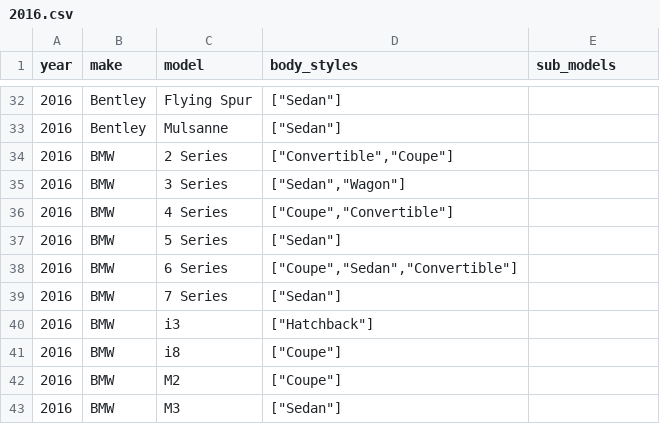
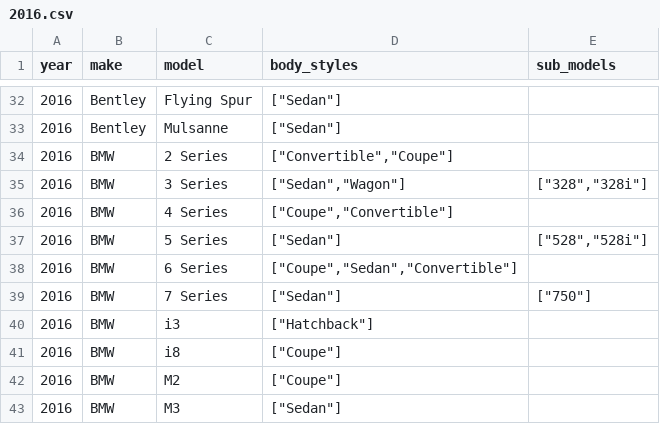
Before and after one commit to romangrinev/us-car-models-data, a CSV file: 2016.csv, drawn as a sheet; only a part is shown, gaps mark what is left out.

```diff
--- a/2016.csv
+++ b/2016.csv
@@ -34,7 +34,7 @@ year,make,model,body_styles,sub_models
 2016,BMW,2 Series,"[""Convertible"",""Coupe""]"
-2016,BMW,3 Series,"[""Sedan"",""Wagon""]"
+2016,BMW,3 Series,"[""Sedan"",""Wagon""]","[""328"",""328i""]"
 2016,BMW,4 Series,"[""Coupe"",""Convertible""]"
-2016,BMW,5 Series,"[""Sedan""]"
+2016,BMW,5 Series,"[""Sedan""]","[""528"",""528i""]"
 2016,BMW,6 Series,"[""Coupe"",""Sedan"",""Convertible""]"
-2016,BMW,7 Series,"[""Sedan""]"
+2016,BMW,7 Series,"[""Sedan""]","[""750""]"
 2016,BMW,i3,"[""Hatchback""]"
```
Also changed, not shown: 2009.csv, 2018.csv, 13 other files.
